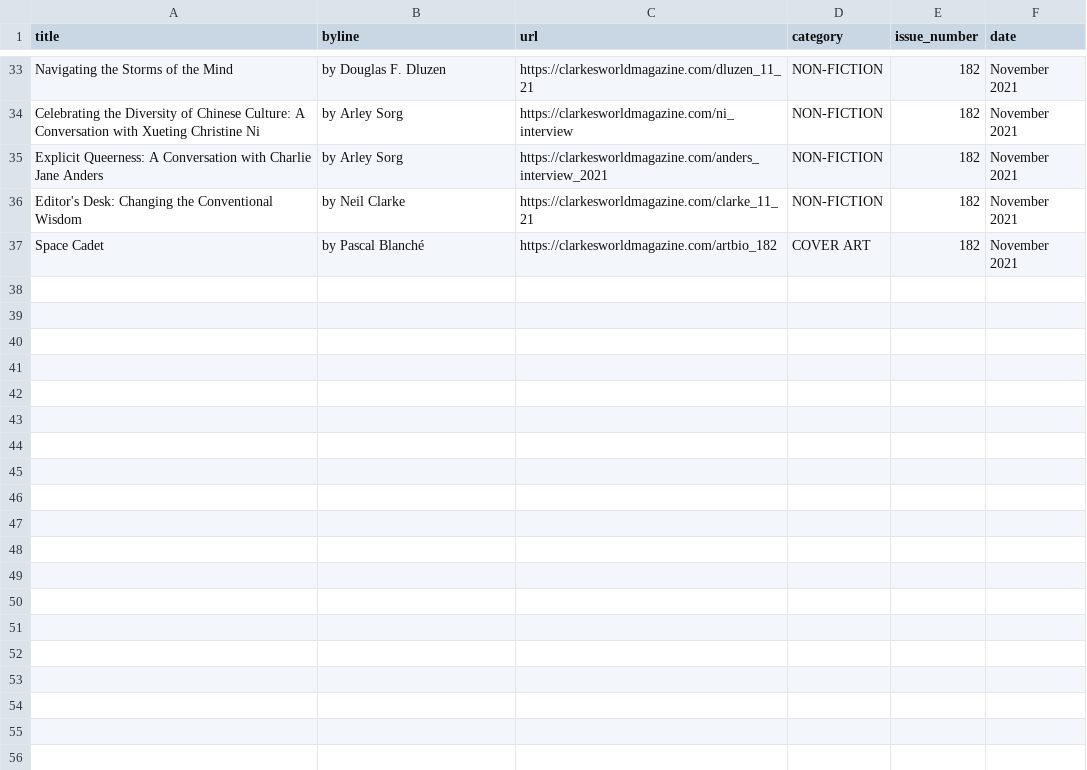
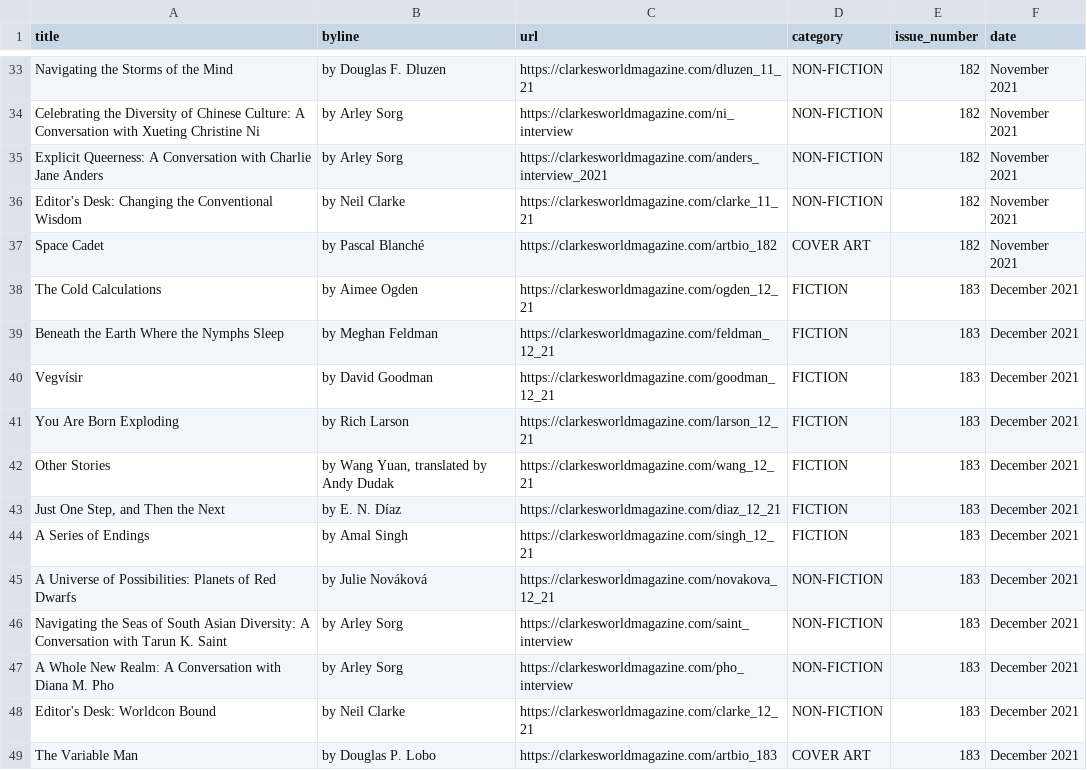
Before and after one commit to bronna/Clarkesworld_scraper, a CSV file: Clarkesworld.csv, drawn as a sheet; only a part is shown, gaps mark what is left out.

```diff
--- a/Clarkesworld.csv
+++ b/Clarkesworld.csv
@@ -37 +37,13 @@ Editor's Desk: Changing the Conventional Wisdom,by Neil Clarke,https://clarkeswo
 Space Cadet,by Pascal Blanché,https://clarkesworldmagazine.com/artbio_182,COVER ART,182,November 2021
+The Cold Calculations,by Aimee Ogden,https://clarkesworldmagazine.com/ogden_12_21,FICTION,183,December 2021
+Beneath the Earth Where the Nymphs Sleep,by Meghan Feldman,https://clarkesworldmagazine.com/feldman_12_21,FICTION,183,December 2021
+Vegvísir,by David Goodman,https://clarkesworldmagazine.com/goodman_12_21,FICTION,183,December 2021
+You Are Born Exploding,by Rich Larson,https://clarkesworldmagazine.com/larson_12_21,FICTION,183,December 2021
+Other Stories,"by Wang Yuan, translated by Andy Dudak",https://clarkesworldmagazine.com/wang_12_21,FICTION,183,December 2021
+"Just One Step, and Then the Next",by E. N. Díaz,https://clarkesworldmagazine.com/diaz_12_21,FICTION,183,December 2021
+A Series of Endings,by Amal Singh,https://clarkesworldmagazine.com/singh_12_21,FICTION,183,December 2021
+A Universe of Possibilities: Planets of Red Dwarfs,by Julie Nováková,https://clarkesworldmagazine.com/novakova_12_21,NON-FICTION,183,December 2021
+Navigating the Seas of South Asian Diversity: A Conversation with Tarun K. Saint,by Arley Sorg,https://clarkesworldmagazine.com/saint_interview,NON-FICTION,183,December 2021
+A Whole New Realm: A Conversation with Diana M. Pho,by Arley Sorg,https://clarkesworldmagazine.com/pho_interview,NON-FICTION,183,December 2021
+Editor's Desk: Worldcon Bound,by Neil Clarke,https://clarkesworldmagazine.com/clarke_12_21,NON-FICTION,183,December 2021
+The Variable Man,by Douglas P. Lobo,https://clarkesworldmagazine.com/artbio_183,COVER ART,183,December 2021
```
